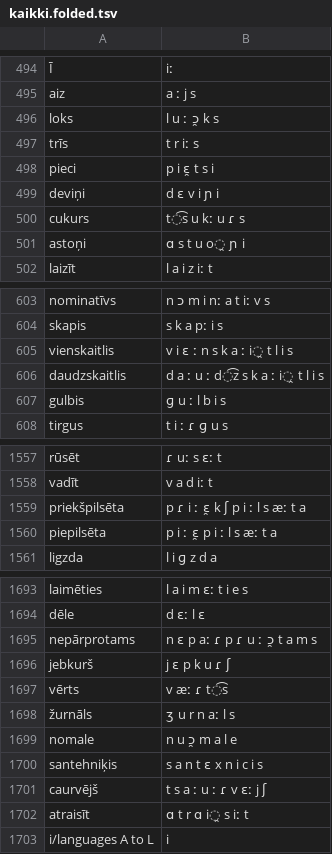
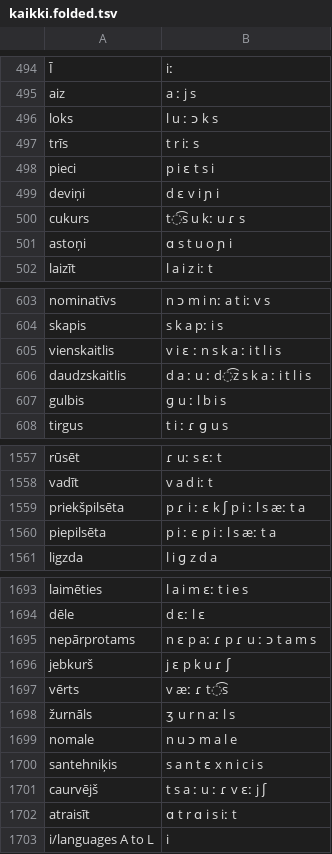
Before and after one commit to AACTools/voicegarden-lexicons, a TSV file: staging/lav/kaikki.folded.tsv, drawn as a sheet; only a part is shown, gaps mark what is left out; the diff covers the shown part only; the diff names each change by its address in the sheet, - before the commit and + after, or states it on an @@ line.

```diff
--- a/staging/lav/kaikki.folded.tsv
+++ b/staging/lav/kaikki.folded.tsv
-B496: l u ː ɔ̯ k s
+B496: l u ː ɔ k s
-B498: p i ɛ̯ t s i
+B498: p i ɛ t s i
-B501: ɑ s t u o̯ ɲ i
+B501: ɑ s t u o ɲ i
-B605: v i ɛ ː n s k a ː i̯ t l i s
+B605: v i ɛ ː n s k a ː i t l i s
-B606: d a ː u ː d͡z s k a ː i̯ t l i s
+B606: d a ː u ː d͡z s k a ː i t l i s
-B1559: p ɾ i ː ɛ̯ k ʃ p i ː l s æː t a
+B1559: p ɾ i ː ɛ k ʃ p i ː l s æː t a
-B1560: p i ː ɛ̯ p i ː l s æː t a
+B1560: p i ː ɛ p i ː l s æː t a
-B1695: n ɛ p aː ɾ p ɾ u ː ɔ̯ t a m s
+B1695: n ɛ p aː ɾ p ɾ u ː ɔ t a m s
-B1699: n u ɔ̯ m a l e
+B1699: n u ɔ m a l e
-B1702: ɑ t r ɑ i̯ s iː t
+B1702: ɑ t r ɑ i s iː t
```
Also changed, not shown: 24 edited cells elsewhere in this file, staging/nep/kaikki.folded.tsv, staging/vie/kaikki.folded.tsv, 42 other files.
